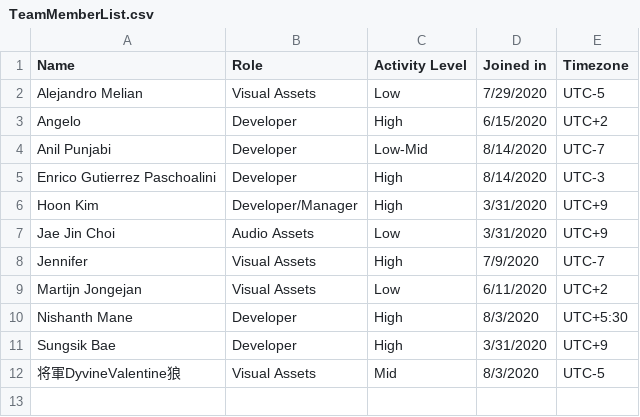
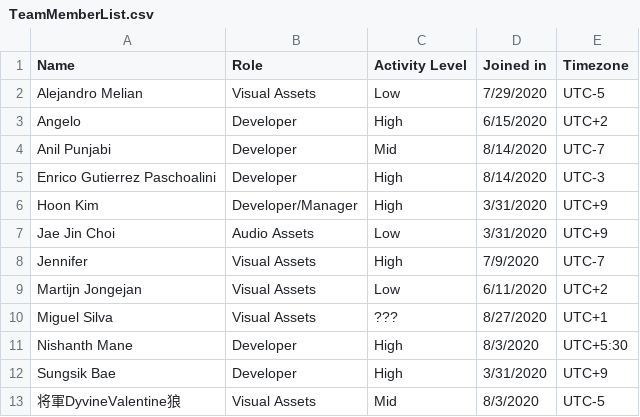
Before and after one commit to TeamSTEP/Catch.ioProjectBoard, a CSV file: TeamMemberList.csv, drawn as a sheet.

Commit message:
Update TeamMemberList.csv

```diff
--- a/TeamMemberList.csv
+++ b/TeamMemberList.csv
@@ -3,3 +3,3 @@ Alejandro Melian,Visual Assets,Low,7/29/2020,UTC-5
 Angelo,Developer,High,6/15/2020,UTC+2
-Anil Punjabi,Developer,Low-Mid,8/14/2020,UTC-7
+Anil Punjabi,Developer,Mid,8/14/2020,UTC-7
 Enrico Gutierrez Paschoalini,Developer,High,8/14/2020,UTC-3
@@ -9,2 +9,3 @@ Jennifer,Visual Assets,High,7/9/2020,UTC-7
 Martijn Jongejan,Visual Assets,Low,6/11/2020,UTC+2
+Miguel Silva,Visual Assets,???,8/27/2020,UTC+1
 Nishanth Mane,Developer,High,8/3/2020,UTC+5:30
```
